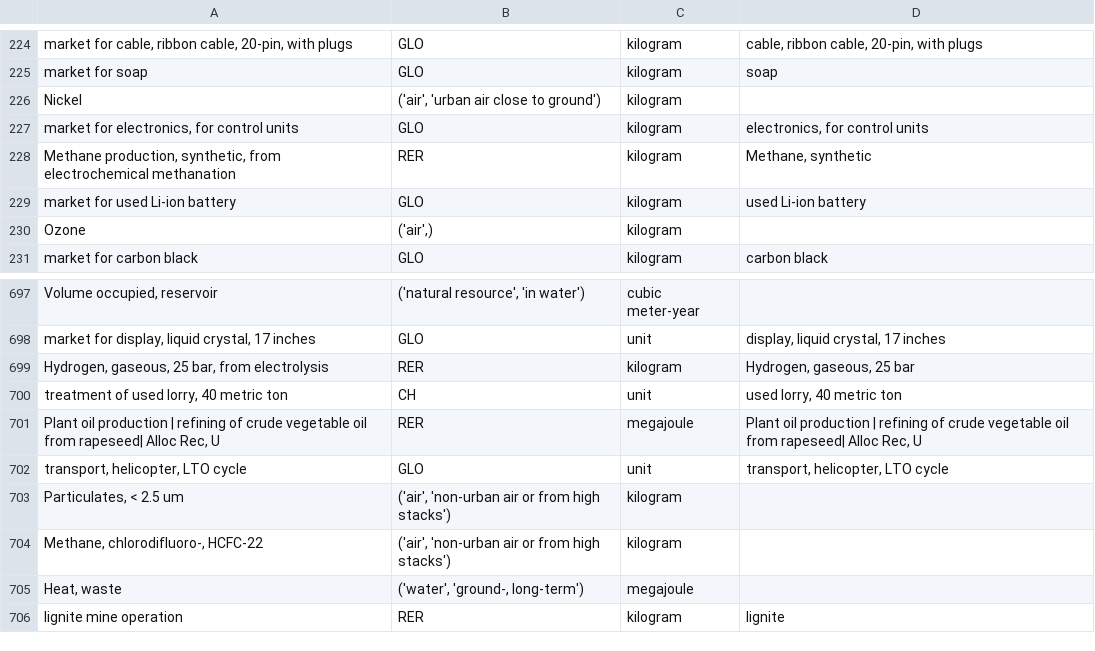
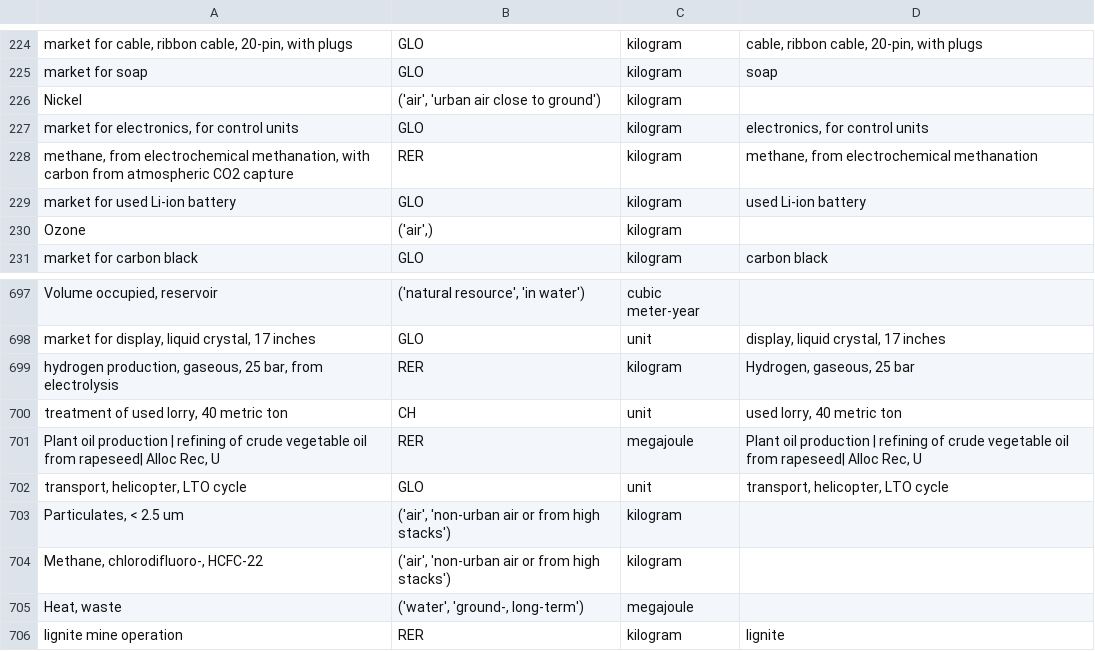
Before and after one commit to romainsacchi/carculator_truck, a CSV file: carculator_truck/data/dict_inputs_A_matrix.csv, drawn as a sheet; only a part is shown, gaps mark what is left out.

```diff
--- a/carculator_truck/data/dict_inputs_A_matrix.csv
+++ b/carculator_truck/data/dict_inputs_A_matrix.csv
@@ -227,3 +227,3 @@ Nickel;('air', 'urban air close to ground');kilogram
 market for electronics, for control units;GLO;kilogram;electronics, for control units
-Methane production, synthetic, from electrochemical methanation;RER;kilogram;Methane, synthetic
+methane, from electrochemical methanation, with carbon from atmospheric CO2 capture;RER;kilogram;methane, from electrochemical methanation
 market for used Li-ion battery;GLO;kilogram;used Li-ion battery
@@ -698,3 +698,3 @@ Volume occupied, reservoir;('natural resource', 'in water');cubic meter-year
 market for display, liquid crystal, 17 inches;GLO;unit;display, liquid crystal, 17 inches
-Hydrogen, gaseous, 25 bar, from electrolysis;RER;kilogram;Hydrogen, gaseous, 25 bar
+hydrogen production, gaseous, 25 bar, from electrolysis;RER;kilogram;Hydrogen, gaseous, 25 bar
 treatment of used lorry, 40 metric ton;CH;unit;used lorry, 40 metric ton
```
Also changed, not shown: carculator_truck/data/references.csv, 4 other files.
